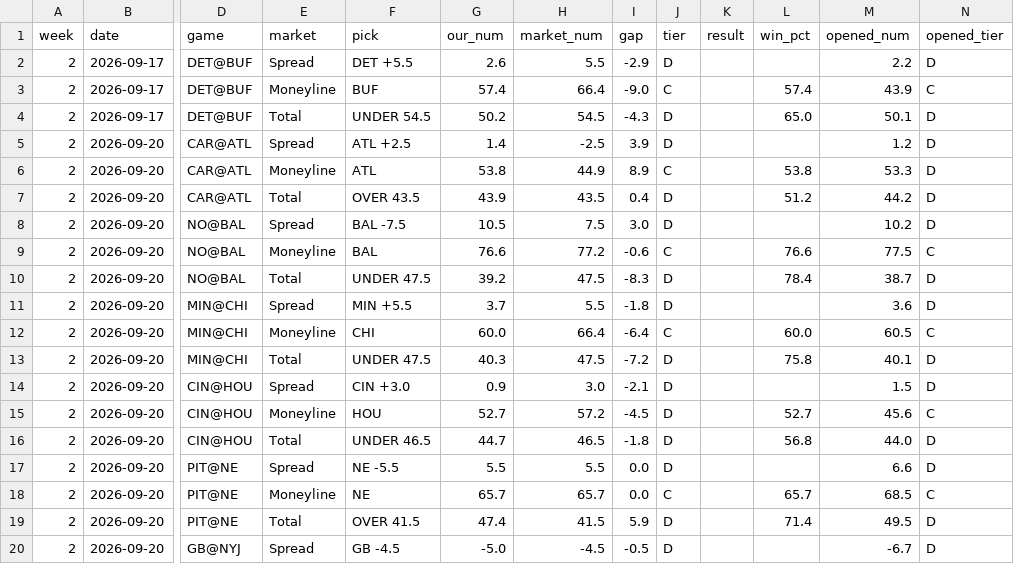
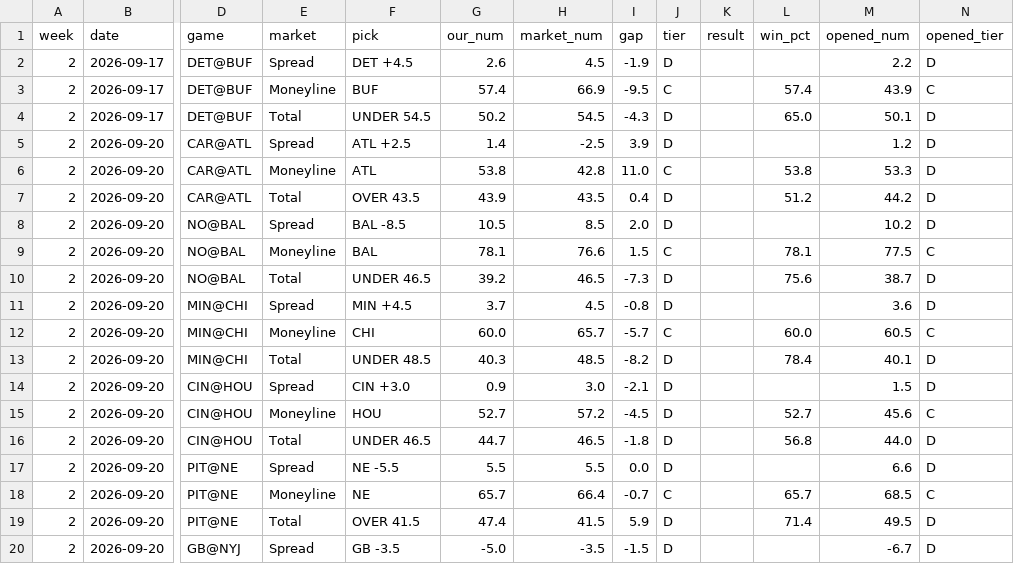
Before and after one commit to fourty2se7en/nfl-card, a CSV file: scripts/ledger_week2.csv, drawn as a sheet; only a part is shown, gaps mark what is left out; the diff covers the shown part only; the diff names each change by its address in the sheet, - before the commit and + after, or states it on an @@ line.

```diff
--- a/scripts/ledger_week2.csv
+++ b/scripts/ledger_week2.csv
-F2 (pick): DET +5.5
+F2 (pick): DET +4.5
-H2 (market_num): 5.5
+H2 (market_num): 4.5
-I2 (gap): -2.9
+I2 (gap): -1.9
-H3 (market_num): 66.4
+H3 (market_num): 66.9
-I3 (gap): -9.0
+I3 (gap): -9.5
-H6 (market_num): 44.9
+H6 (market_num): 42.8
-I6 (gap): 8.9
+I6 (gap): 11.0
-F8 (pick): BAL -7.5
+F8 (pick): BAL -8.5
-H8 (market_num): 7.5
+H8 (market_num): 8.5
-I8 (gap): 3.0
+I8 (gap): 2.0
-G9 (our_num): 76.6
+G9 (our_num): 78.1
-H9 (market_num): 77.2
+H9 (market_num): 76.6
-I9 (gap): -0.6
+I9 (gap): 1.5
-L9 (win_pct): 76.6
+L9 (win_pct): 78.1
-F10 (pick): UNDER 47.5
+F10 (pick): UNDER 46.5
-H10 (market_num): 47.5
+H10 (market_num): 46.5
-I10 (gap): -8.3
+I10 (gap): -7.3
-L10 (win_pct): 78.4
+L10 (win_pct): 75.6
-F11 (pick): MIN +5.5
+F11 (pick): MIN +4.5
-H11 (market_num): 5.5
+H11 (market_num): 4.5
-I11 (gap): -1.8
+I11 (gap): -0.8
-H12 (market_num): 66.4
+H12 (market_num): 65.7
-I12 (gap): -6.4
+I12 (gap): -5.7
-F13 (pick): UNDER 47.5
+F13 (pick): UNDER 48.5
-H13 (market_num): 47.5
+H13 (market_num): 48.5
-I13 (gap): -7.2
+I13 (gap): -8.2
-L13 (win_pct): 75.8
+L13 (win_pct): 78.4
-H18 (market_num): 65.7
+H18 (market_num): 66.4
-I18 (gap): 0.0
+I18 (gap): -0.7
-F20 (pick): GB -4.5
+F20 (pick): GB -3.5
-H20 (market_num): -4.5
+H20 (market_num): -3.5
-I20 (gap): -0.5
+I20 (gap): -1.5
```
Also changed, not shown: 10 edited cells elsewhere in this file, scripts/ledger_history.csv, site/ledger_week2.csv, 4 other files.
